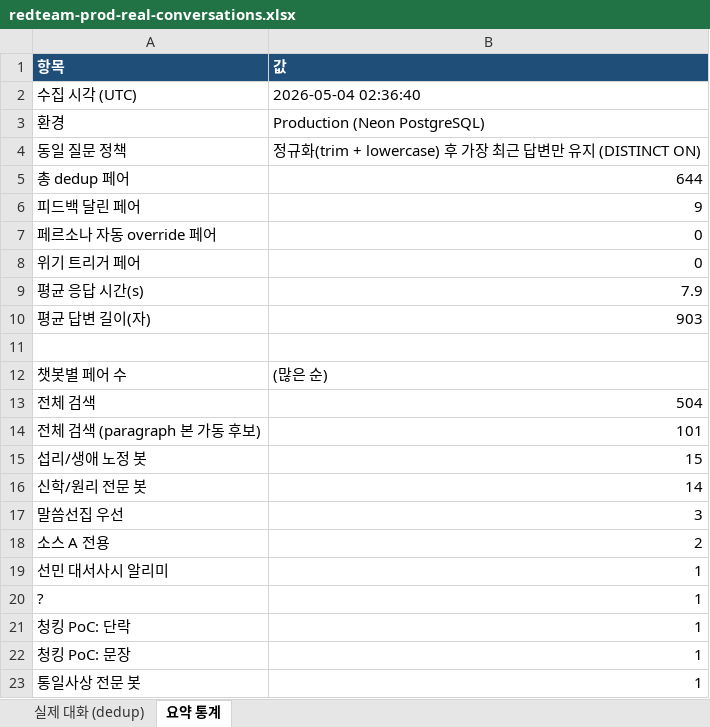
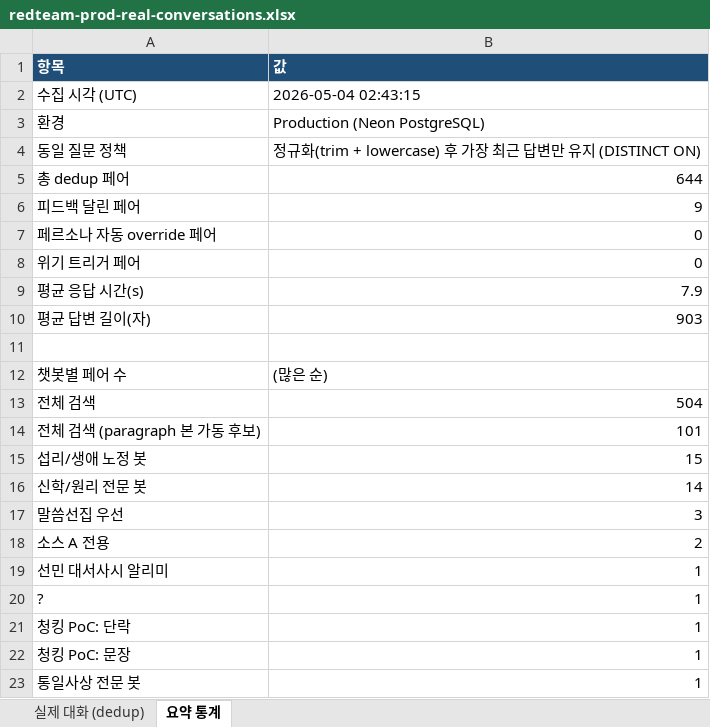
Before and after one commit to woosung-dev/truewords-platform, an Excel workbook: docs/guides/redteam-prod-real-conversations.xlsx, sheet 요약 통계, drawn as a sheet; values as stored, in another font and other column widths than the file's, no borders; the diff names each change by its address in the sheet, - before the commit and + after, or states it on an @@ line.

```diff
--- a/docs/guides/redteam-prod-real-conversations.xlsx (sheet 요약 통계)
+++ b/docs/guides/redteam-prod-real-conversations.xlsx (sheet 요약 통계)
-B2 (값): 2026-05-04 02:36:40
+B2 (값): 2026-05-04 02:43:15
```
Also changed, not shown: 2 other files.
